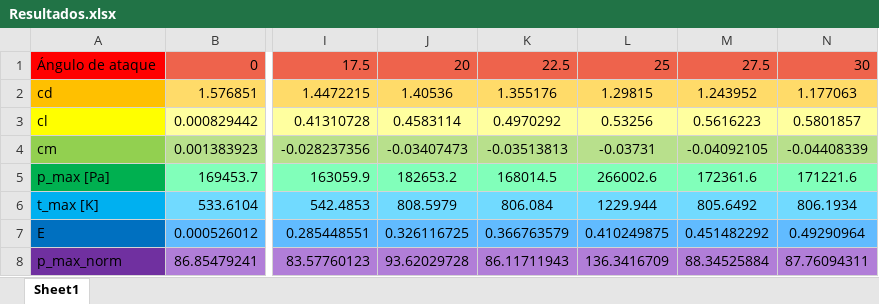
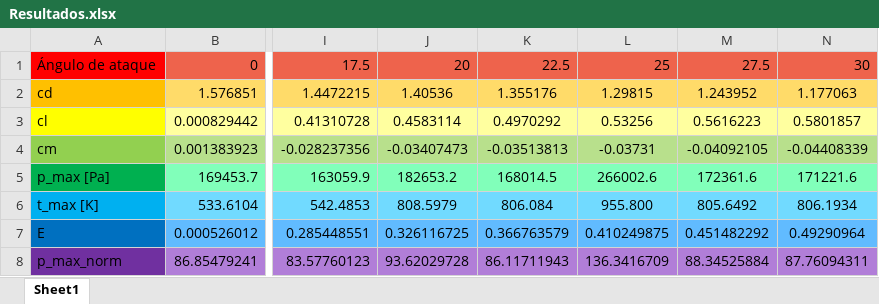
Before and after one commit to temisAP/Trabajos_AAV, an Excel workbook: Resultados.xlsx, sheet Sheet1, drawn as a sheet; only a part is shown, gaps mark what is left out; values as stored, in another font and other column widths than the file's, no borders; the diff names each change by its address in the sheet, - before the commit and + after, or states it on an @@ line.

Commit message:
Add files via upload

```diff
--- a/Resultados.xlsx (sheet Sheet1)
+++ b/Resultados.xlsx (sheet Sheet1)
-L6: 1229.944
+L6: 955.800
```
